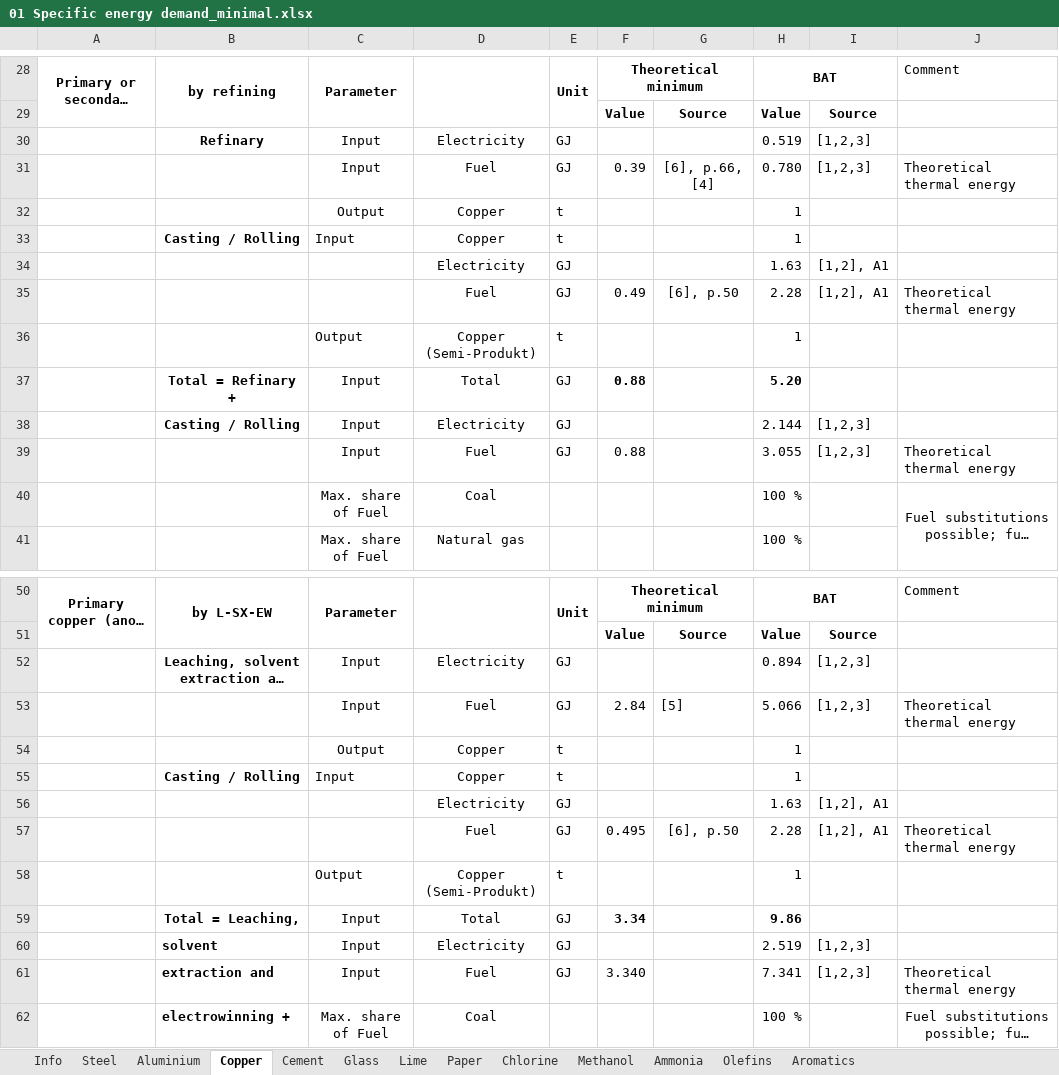
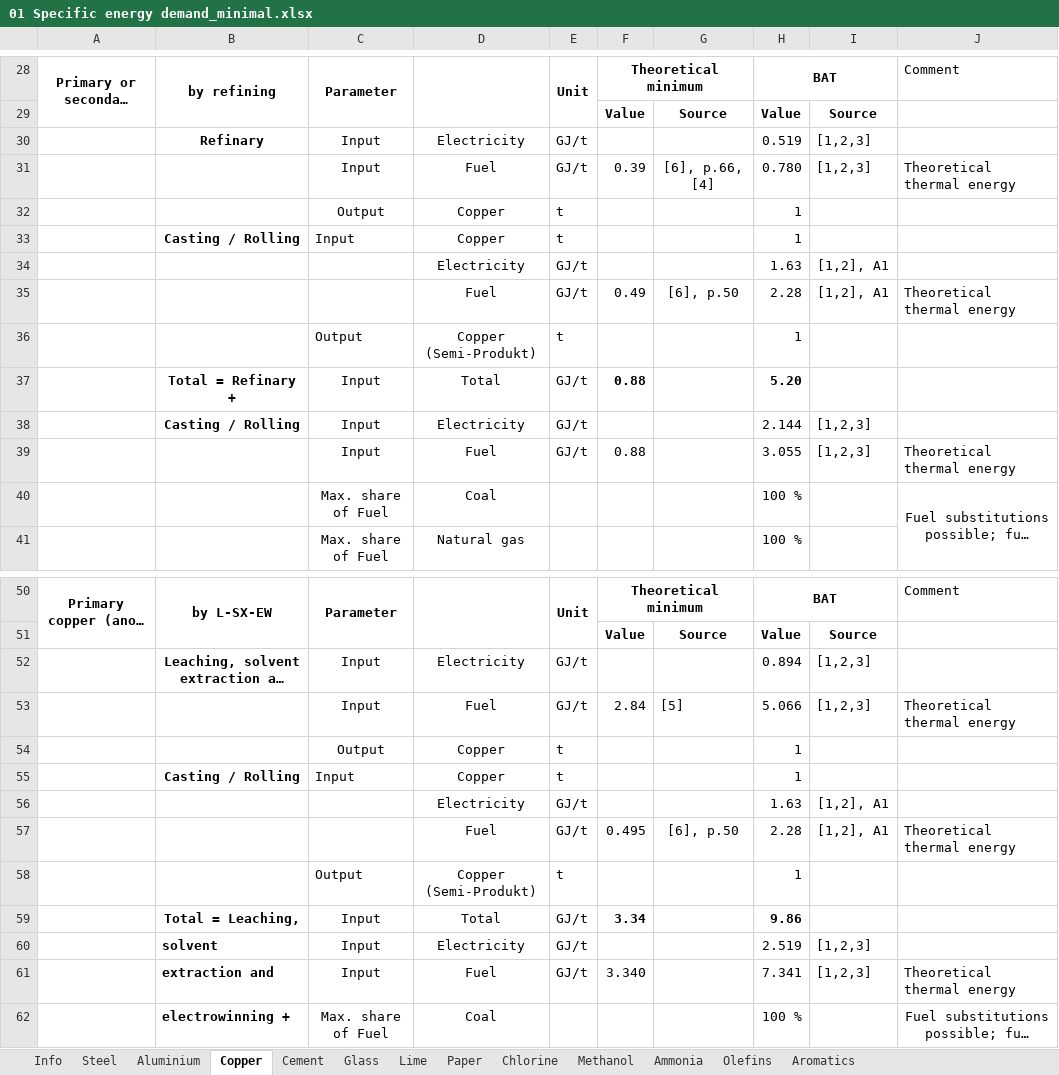
Before and after one commit to Follow-ETSAP/Industrial-energy-demands, an Excel workbook: 02_Energy_calculation/01 Specific energy demand_minimal.xlsx, sheet Copper, drawn as a sheet; only a part is shown, gaps mark what is left out; long unchanged cells end in …; values as stored, in another font and other column widths than the file's, no borders; the diff covers the shown part only; the diff names each change by its address in the sheet, - before the commit and + after, or states it on an @@ line.

```diff
--- a/02_Energy_calculation/01 Specific energy demand_minimal.xlsx (sheet Copper)
+++ b/02_Energy_calculation/01 Specific energy demand_minimal.xlsx (sheet Copper)
-E30:E31: GJ
+E30:E31: GJ/t
-E34:E35: GJ
+E34:E35: GJ/t
-E37:E39: GJ
+E37:E39: GJ/t
-E52:E53: GJ
+E52:E53: GJ/t
-E56:E57: GJ
+E56:E57: GJ/t
-E59:E61: GJ
+E59:E61: GJ/t
```
Also changed, not shown: 6 edited cells elsewhere in this sheet, sheet Aluminium, sheet Aromatics, sheet Olefins, sheet Info, 02_Energy_calculation/03 Inefficiencies and scaled energy.xlsx.
